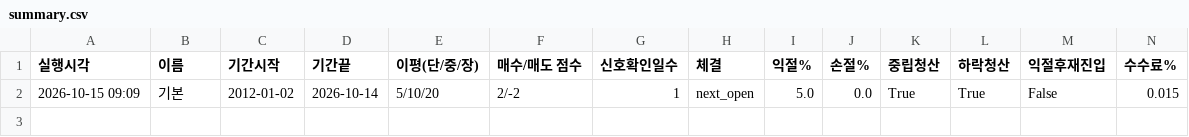
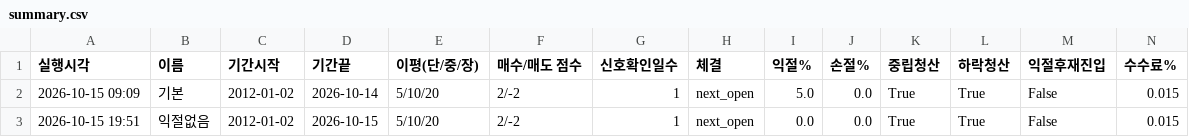
Before and after one commit to Moon-Tony/fx-monitor, a CSV file: backtest_results/summary.csv, drawn as a sheet; only a part is shown; rows hold the shown columns only; the diff names each change by its address in the sheet, - before the commit and + after, or states it on an @@ line.

Commit message:
backtest results

```diff
--- a/backtest_results/summary.csv
+++ b/backtest_results/summary.csv
+row 3: 2026-10-15 19:51 | 익절없음 | 2012-01-02 | 2026-10-15 | 5/10/20 | 2/-2 | 1 | next_open | 0.0 | 0.0 | True | True | False | 0.015
```
Also changed, not shown: 3 other files.
